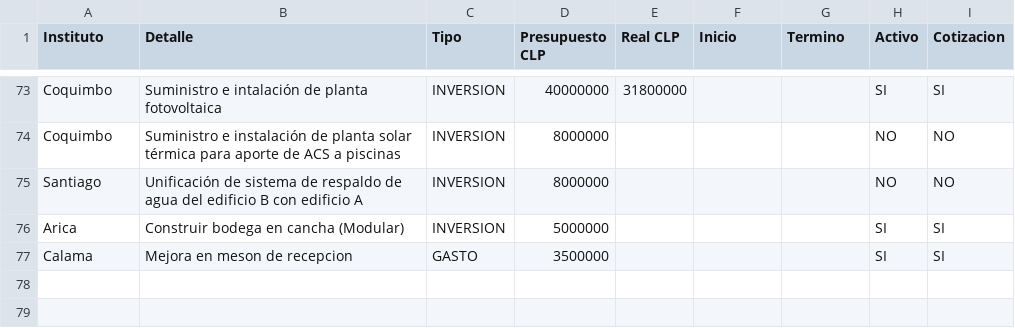
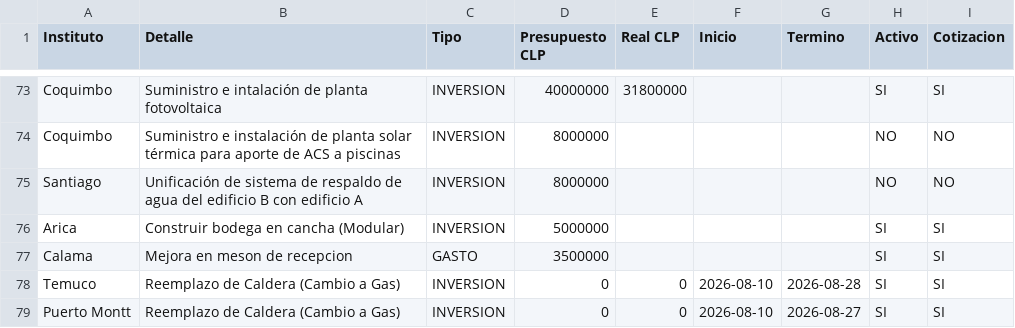
Before and after one commit to gberetta0316/planinfraestructurateleton, a CSV file: data.csv, drawn as a sheet; only a part is shown, gaps mark what is left out; the diff names each change by its address in the sheet, - before the commit and + after, or states it on an @@ line.

Commit message:
Actualizar data.csv desde el editor — 18-08-2026, 9:13:35 a. m.

```diff
--- a/data.csv
+++ b/data.csv
+row 78: Temuco | Reemplazo de Caldera (Cambio a Gas) | INVERSION | 0 | 0 | 2026-08-10 | 2026-08-28 | SI | SI
+row 79: Puerto Montt | Reemplazo de Caldera (Cambio a Gas) | INVERSION | 0 | 0 | 2026-08-10 | 2026-08-27 | SI | SI
```
